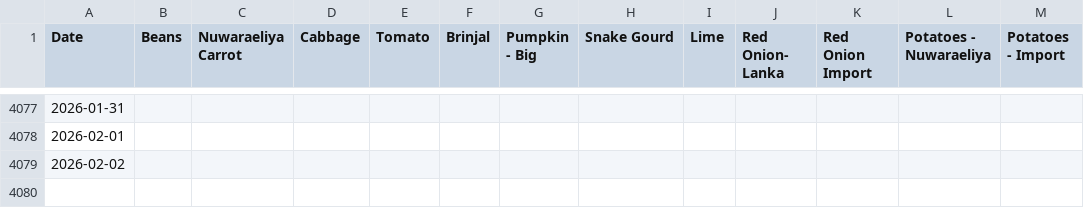
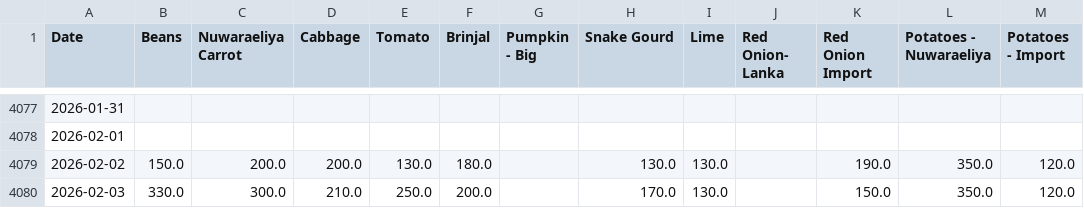
Before and after one commit to yohan2001colombo/Updater, a CSV file: dambulla_daily.csv, drawn as a sheet; only a part is shown, gaps mark what is left out.

Commit message:
Update daily data

```diff
--- a/dambulla_daily.csv
+++ b/dambulla_daily.csv
@@ -4078,2 +4078,3 @@ Date,Beans,Nuwaraeliya Carrot,Cabbage,Tomato,Brinjal,Pumpkin - Big,Snake Gourd,L
 2026-02-01,,,,,,,,,,,,
-2026-02-02,,,,,,,,,,,,
+2026-02-02,150.0,200.0,200.0,130.0,180.0,,130.0,130.0,,190.0,350.0,120.0
+2026-02-03,330.0,300.0,210.0,250.0,200.0,,170.0,130.0,,150.0,350.0,120.0
```
Also changed, not shown: 1 other file.
